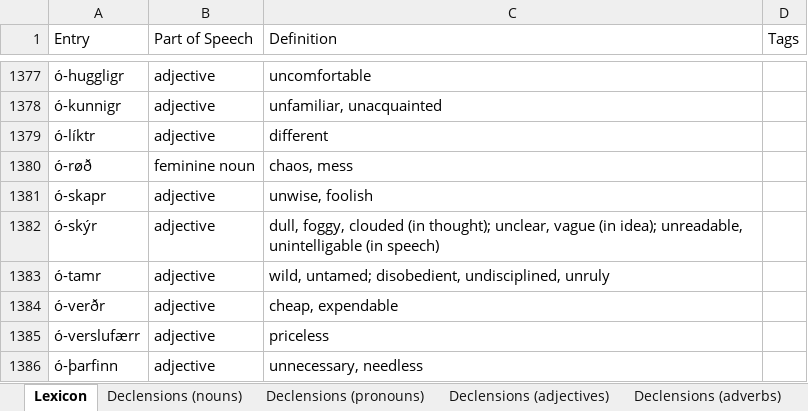
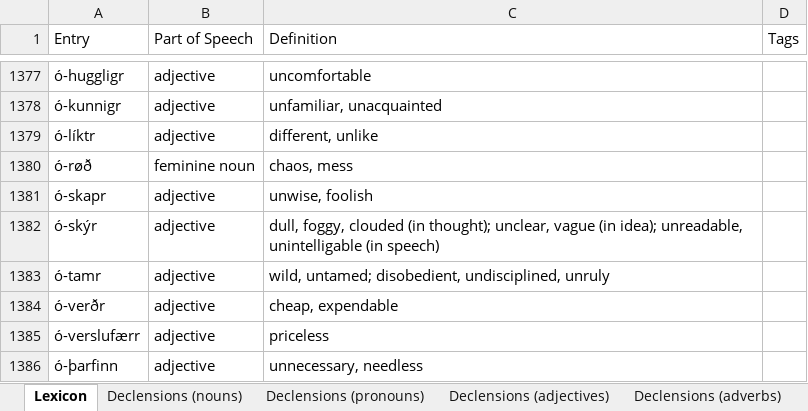
Before and after one commit to Oneo64/Aldraheimr2ndEdition, an Excel workbook: Literature/Languages/Northmannish.xlsx, sheet Lexicon, drawn as a sheet; only a part is shown, gaps mark what is left out; values as stored, in another font and other column widths than the file's, no borders; charts and pictures and table styles not drawn; the diff names each change by its address in the sheet, - before the commit and + after, or states it on an @@ line.

Commit message:
Update Northmannish.xlsx

```diff
--- a/Literature/Languages/Northmannish.xlsx (sheet Lexicon)
+++ b/Literature/Languages/Northmannish.xlsx (sheet Lexicon)
-C1379 (Definition): different
+C1379 (Definition): different, unlike
```
